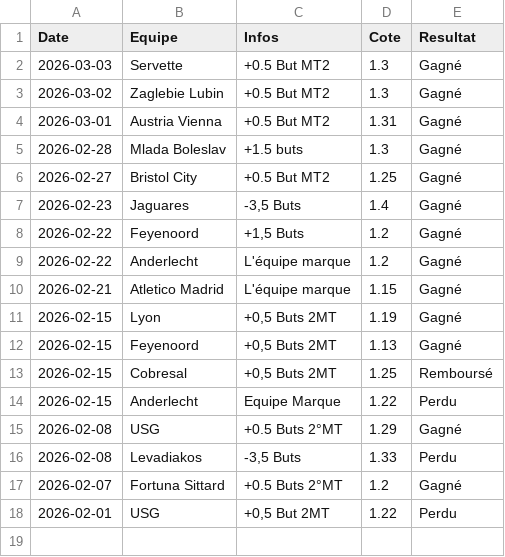
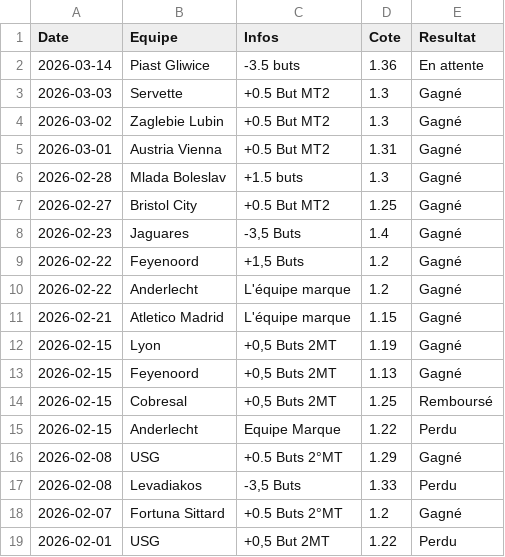
Before and after one commit to LorEri2/MoyennesGlissantes, a CSV file: prono_or.csv, drawn as a sheet; the diff names each change by its address in the sheet, - before the commit and + after, or states it on an @@ line.

```diff
--- a/prono_or.csv
+++ b/prono_or.csv
+row 2: 2026-03-14 | Piast Gliwice | -3.5 buts | 1.36 | En attente
```
Also changed, not shown: cia_2echec.csv, paris_overs.csv.
